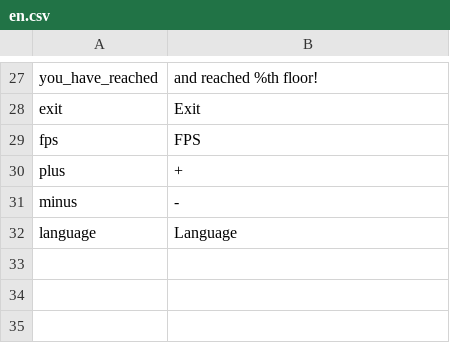
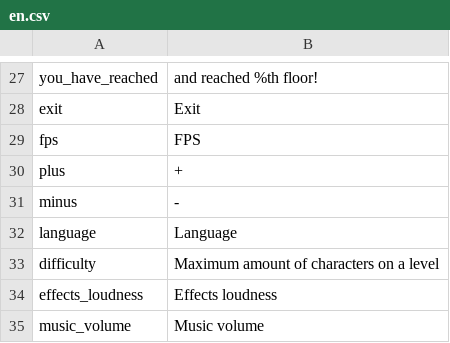
Before and after one commit to thisisfabrics/Fan, a CSV file: data/media/strings/en.csv, drawn as a sheet; only a part is shown, gaps mark what is left out; the diff names each change by its address in the sheet, - before the commit and + after, or states it on an @@ line.

```diff
--- a/data/media/strings/en.csv
+++ b/data/media/strings/en.csv
+row 33: difficulty | Maximum amount of characters on a level
+row 34: effects_loudness | Effects loudness
+row 35: music_volume | Music volume
```
Also changed, not shown: data/media/strings/ru.csv, 4 other files.
